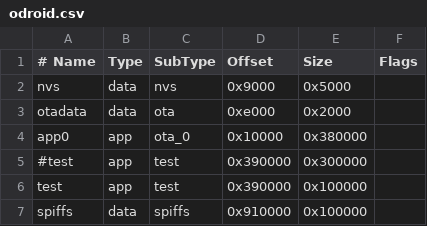
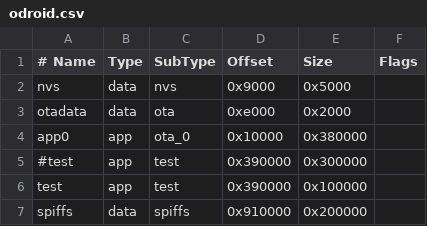
Before and after one commit to hardkernel/smartpower3, a CSV file: odroid.csv, drawn as a sheet.

Commit message:
Expand the SPIFFS size to 0x200000
To store the web contents

Signed-off-by: Deokgyu Yang <secugyu@gmail.com>

```diff
--- a/odroid.csv
+++ b/odroid.csv
@@ -6,2 +6,2 @@ app0,     app,  ota_0,   0x10000, 0x380000,
 test,     app,  test,    0x390000, 0x100000,
-spiffs,   data, spiffs,  0x910000, 0x100000,
+spiffs,   data, spiffs,  0x910000, 0x200000,
```
